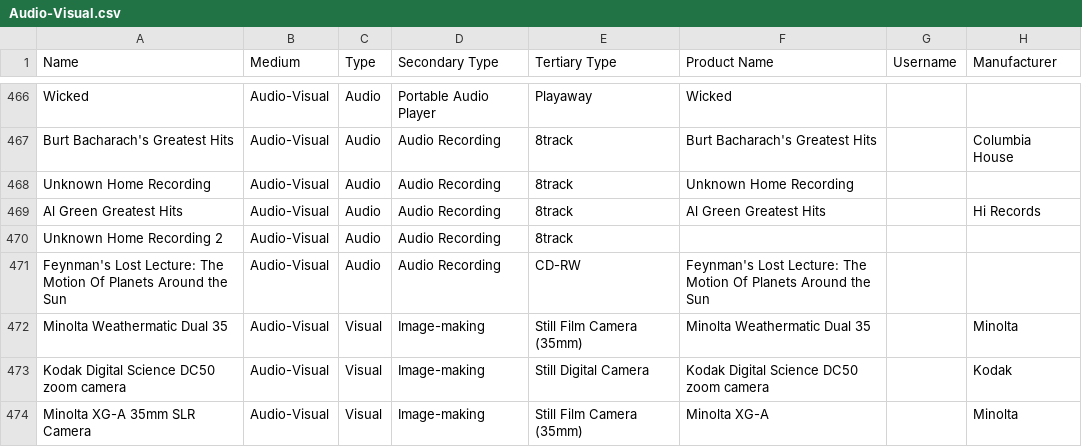
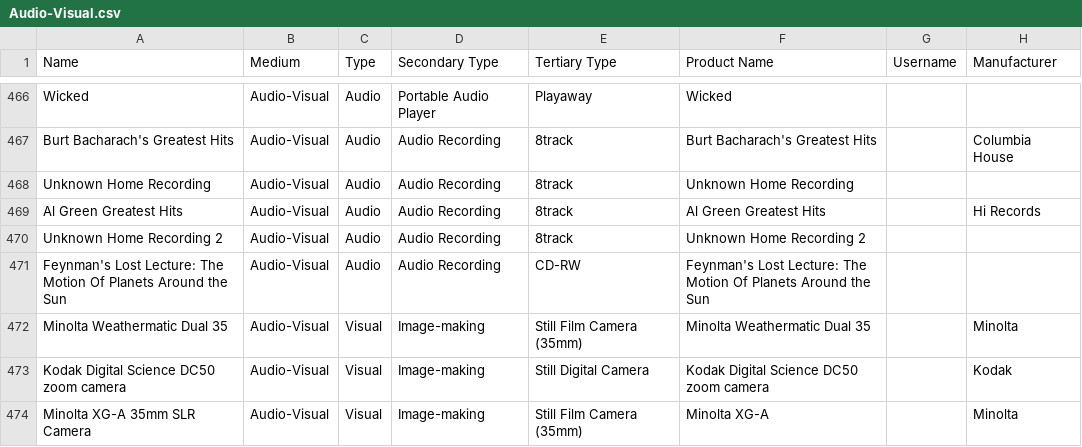
Before and after one commit to MediaArchaeologyLab/MAL_catalogue, a CSV file: Audio-Visual.csv, drawn as a sheet; only a part is shown, gaps mark what is left out; the diff names each change by its address in the sheet, - before the commit and + after, or states it on an @@ line.

Commit message:
Add files via upload

```diff
--- a/Audio-Visual.csv
+++ b/Audio-Visual.csv
-F470 (Product Name): (empty)
+F470 (Product Name): Unknown Home Recording 2
```
